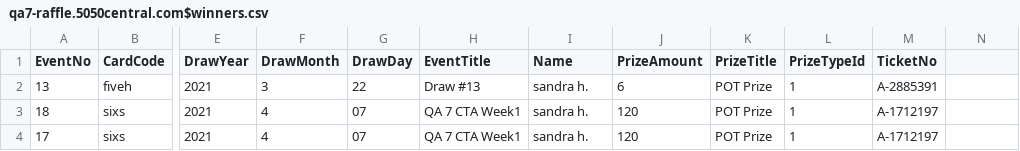
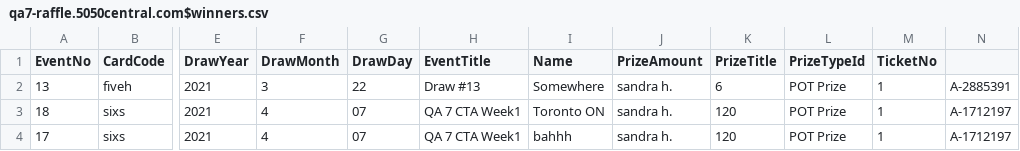
Before and after one commit to shuo5050/guillotine, a CSV file: qa7-raffle.5050central.com$winners.csv, drawn as a sheet; only a part is shown, gaps mark what is left out; the diff names each change by its address in the sheet, - before the commit and + after, or states it on an @@ line.

Commit message:
Update qa7-raffle.5050central.com$winners.csv

```diff
--- a/qa7-raffle.5050central.com$winners.csv
+++ b/qa7-raffle.5050central.com$winners.csv
-I2 (Name): sandra h.
+I2 (Name): Somewhere
-J2 (PrizeAmount): 6
+J2 (PrizeAmount): sandra h.
-K2 (PrizeTitle): POT Prize
+K2 (PrizeTitle): 6
-L2:L4 (PrizeTypeId): 1
+L2:L4 (PrizeTypeId): POT Prize
-M2 (TicketNo): A-2885391
+M2 (TicketNo): 1
-N2: (empty)
+N2: A-2885391
-I3 (Name): sandra h.
+I3 (Name): Toronto ON
-J3:J4 (PrizeAmount): 120
+J3:J4 (PrizeAmount): sandra h.
-K3:K4 (PrizeTitle): POT Prize
+K3:K4 (PrizeTitle): 120
-M3:M4 (TicketNo): A-1712197
+M3:M4 (TicketNo): 1
-N3:N4: (empty)
+N3:N4: A-1712197
-I4 (Name): sandra h.
+I4 (Name): bahhh
```
